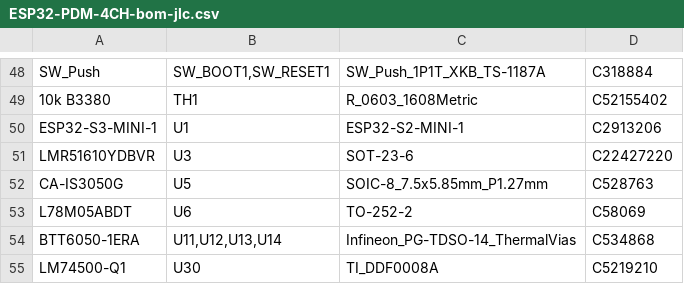
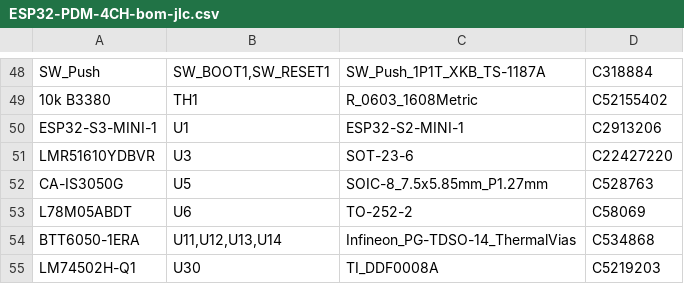
Before and after one commit to plektra/ESP32-PDM, a CSV file: hardware/pdm-4ch/fab/ESP32-PDM-4CH-bom-jlc.csv, drawn as a sheet; only a part is shown, gaps mark what is left out.

```diff
--- a/hardware/pdm-4ch/fab/ESP32-PDM-4CH-bom-jlc.csv
+++ b/hardware/pdm-4ch/fab/ESP32-PDM-4CH-bom-jlc.csv
@@ -54,2 +54,2 @@ L78M05ABDT,U6,TO-252-2,C58069
 BTT6050-1ERA,"U11,U12,U13,U14",Infineon_PG-TDSO-14_ThermalVias,C534868
-LM74500-Q1,U30,TI_DDF0008A,C5219210
+LM74502H-Q1,U30,TI_DDF0008A,C5219203
```
Also changed, not shown: 10 other files.
